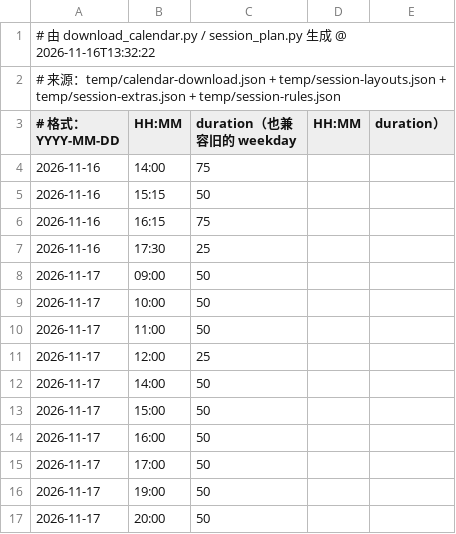
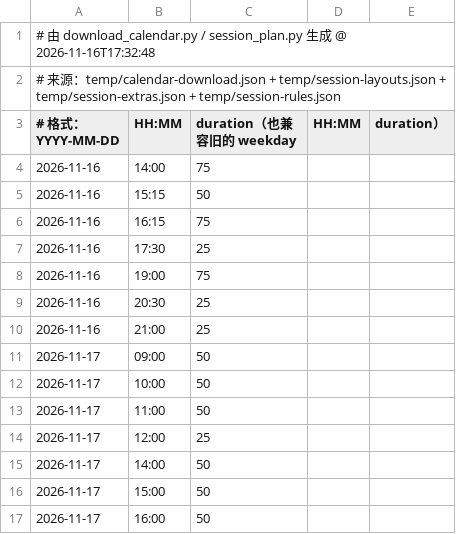
Before and after one commit to 67-68/Time-Integretor-Extend, a CSV file: data.csv, drawn as a sheet; only a part is shown; the shorter side is filled out with more unchanged rows.

```diff
--- a/data.csv
+++ b/data.csv
@@ -1,2 +1,2 @@
-# 由 download_calendar.py / session_plan.py 生成 @ 2026-11-16T13:32:22
+# 由 download_calendar.py / session_plan.py 生成 @ 2026-11-16T17:32:48
 # 来源：temp/calendar-download.json + temp/session-layouts.json + temp/session-extras.json + temp/session-rules.json
@@ -7,2 +7,5 @@
 2026-11-16,17:30,25
+2026-11-16,19:00,75
+2026-11-16,20:30,25
+2026-11-16,21:00,25
 2026-11-17,09:00,50
```
Also changed, not shown: 44 other files.
